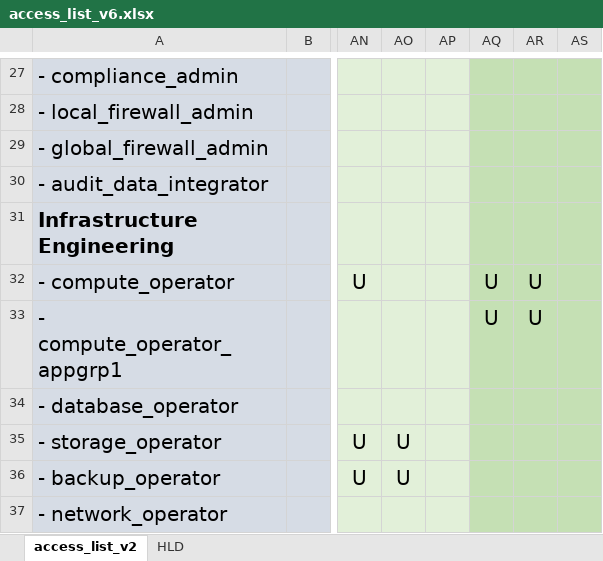
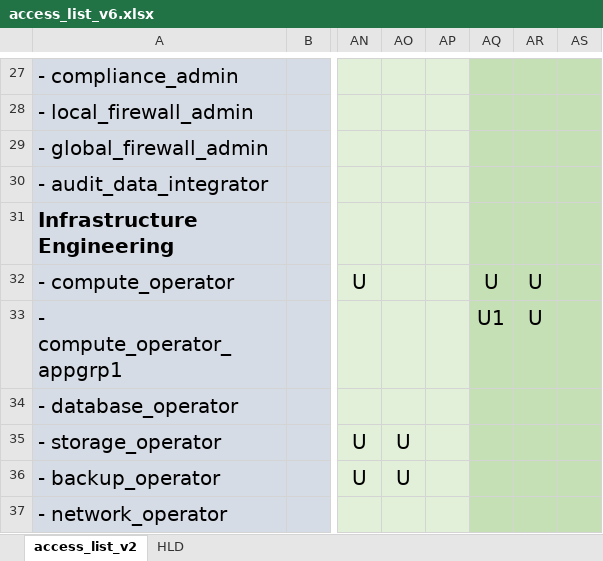
Before and after one commit to rstyczynski/Crystal_IAM, an Excel workbook: data/access_list_v6.xlsx, sheet access_list_v2, drawn as a sheet; only a part is shown, gaps mark what is left out; values as stored, in another font and other column widths than the file's, no borders; the diff names each change by its address in the sheet, - before the commit and + after, or states it on an @@ line.

```diff
--- a/data/access_list_v6.xlsx (sheet access_list_v2)
+++ b/data/access_list_v6.xlsx (sheet access_list_v2)
-AQ33: U
+AQ33: U1
```
Also changed, not shown: hidden cells, 2 other files.
